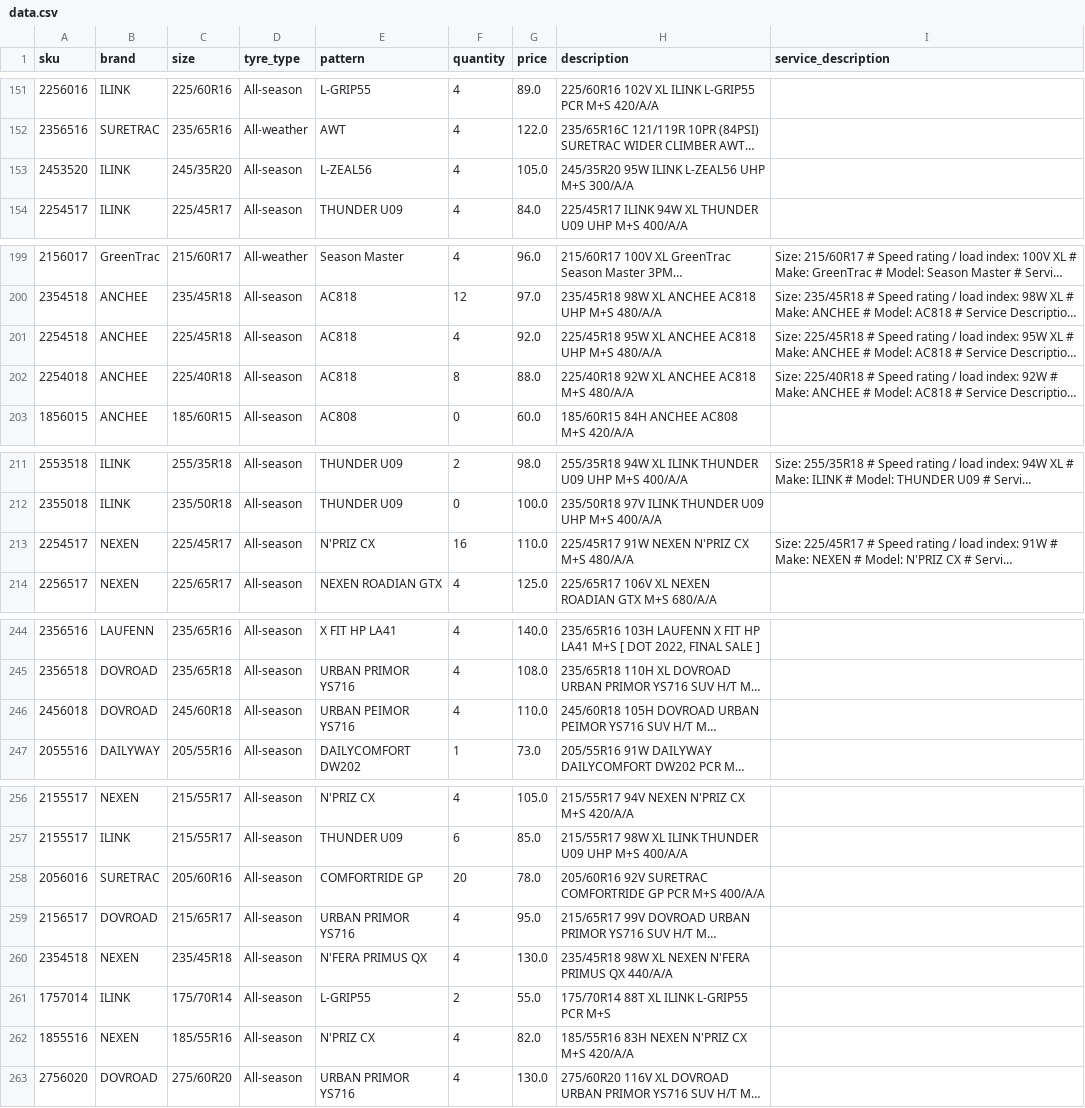
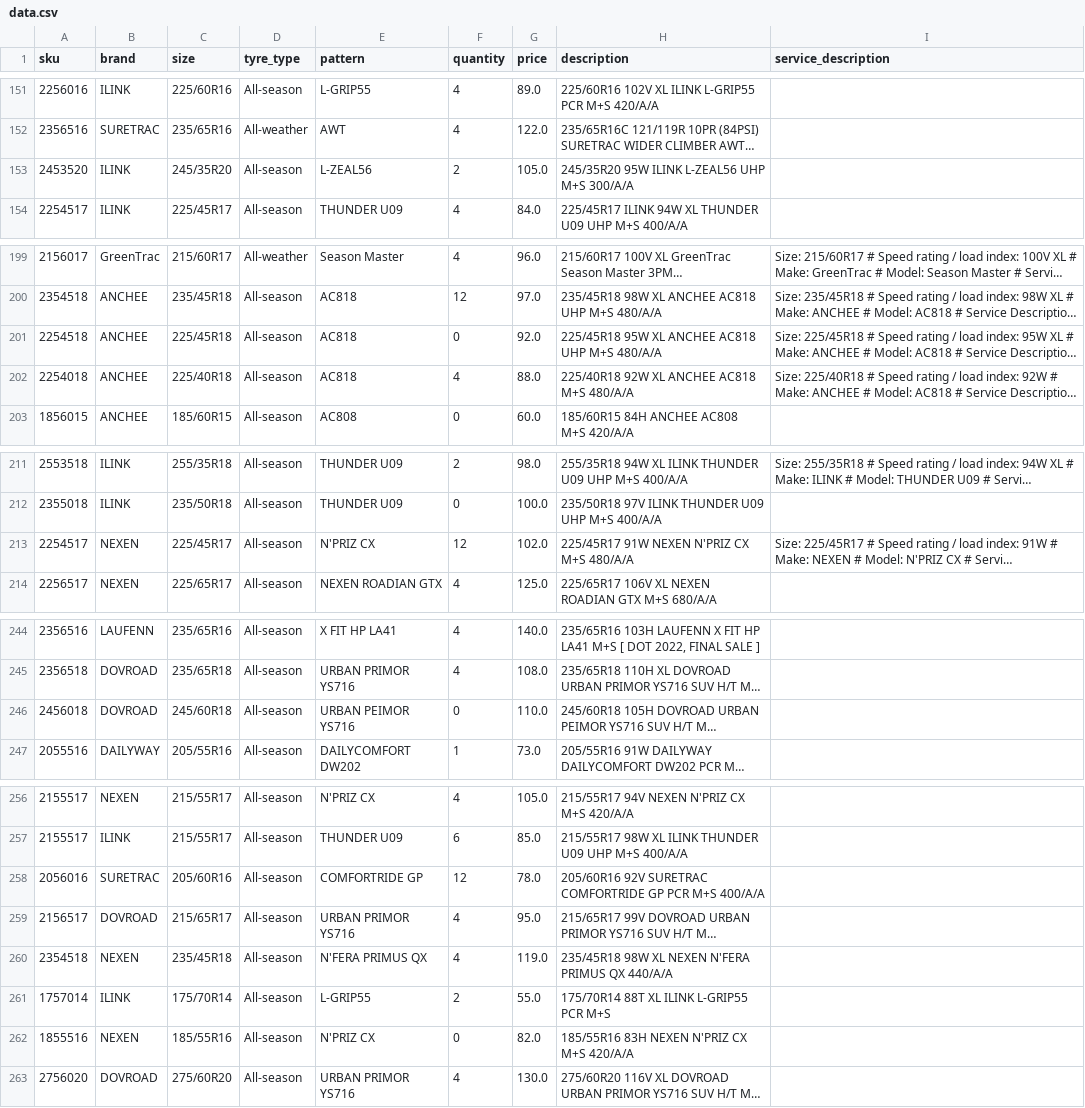
Before and after one commit to hifaitires/DB, a CSV file: data.csv, drawn as a sheet; only a part is shown, gaps mark what is left out; long unchanged cells end in …; the diff covers the shown part only; the diff names each change by its address in the sheet, - before the commit and + after, or states it on an @@ line.

```diff
--- a/data.csv
+++ b/data.csv
-F153 (quantity): 4
+F153 (quantity): 2
-F201 (quantity): 4
+F201 (quantity): 0
-F202 (quantity): 8
+F202 (quantity): 4
-F213 (quantity): 16
+F213 (quantity): 12
-G213 (price): 110.0
+G213 (price): 102.0
-F246 (quantity): 4
+F246 (quantity): 0
-F258 (quantity): 20
+F258 (quantity): 12
-G260 (price): 130.0
+G260 (price): 119.0
-F262 (quantity): 4
+F262 (quantity): 0
```
Also changed, not shown: 1 edited cell elsewhere in this file, 2 other files.
